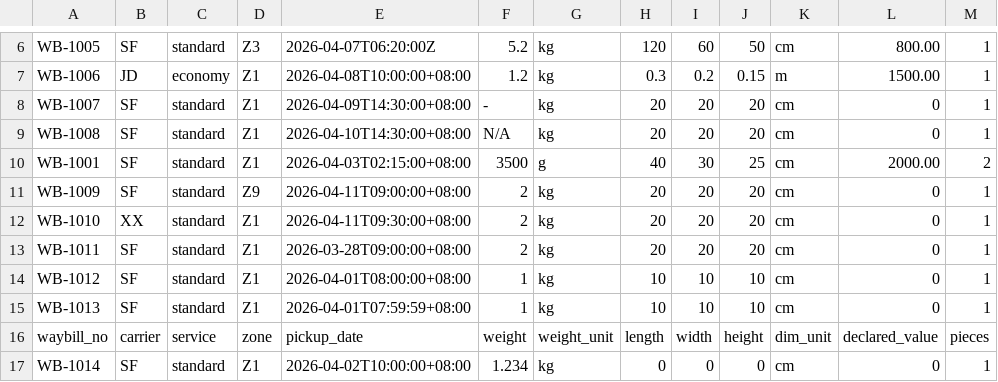
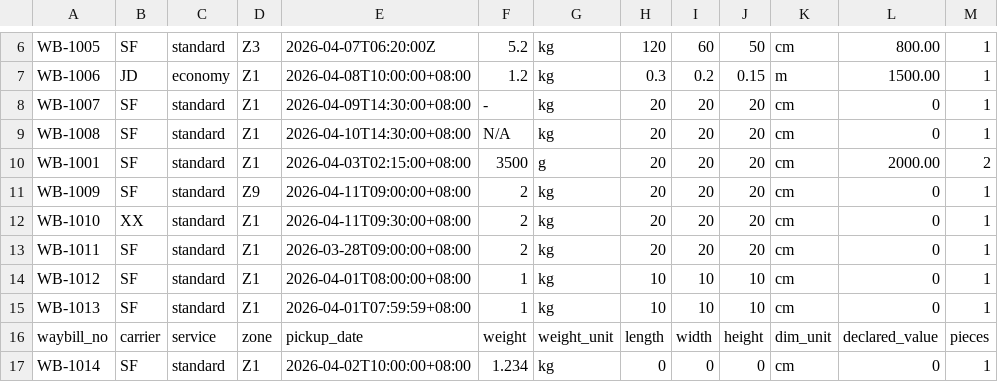
Before and after one commit to palatablebar/wu-liu-ji-fei-zhong-yun-jia-ban-ben-he-yan-gb-650-5s8p, a CSV file: sample_data/waybills_dirty.csv, drawn as a sheet; only a part is shown, gaps mark what is left out.

```diff
--- a/sample_data/waybills_dirty.csv
+++ b/sample_data/waybills_dirty.csv
@@ -9,3 +9,3 @@ WB-1007,SF,standard,Z1,2026-04-09T14:30:00+08:00,-,kg,20,20,20,cm,0,1
 WB-1008,SF,standard,Z1,2026-04-10T14:30:00+08:00,N/A,kg,20,20,20,cm,0,1
-WB-1001,SF,standard,Z1,2026-04-03T02:15:00+08:00,3500,g,40,30,25,cm,2000.00,2
+WB-1001,SF,standard,Z1,2026-04-03T02:15:00+08:00,3500,g,20,20,20,cm,2000.00,2
 WB-1009,SF,standard,Z9,2026-04-11T09:00:00+08:00,2,kg,20,20,20,cm,0,1
```
Also changed, not shown: 29 other files.
